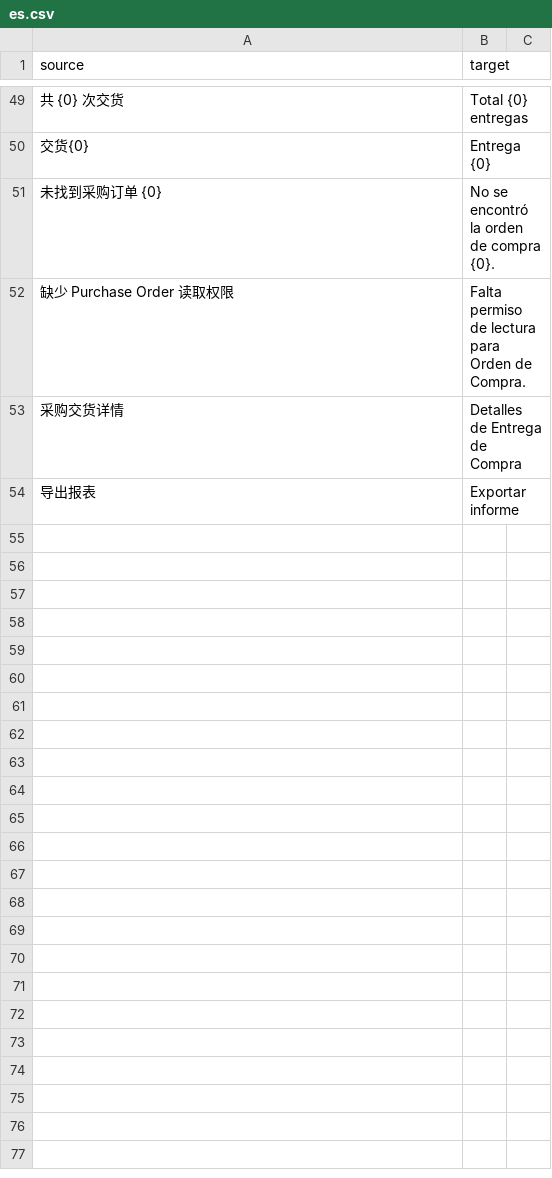
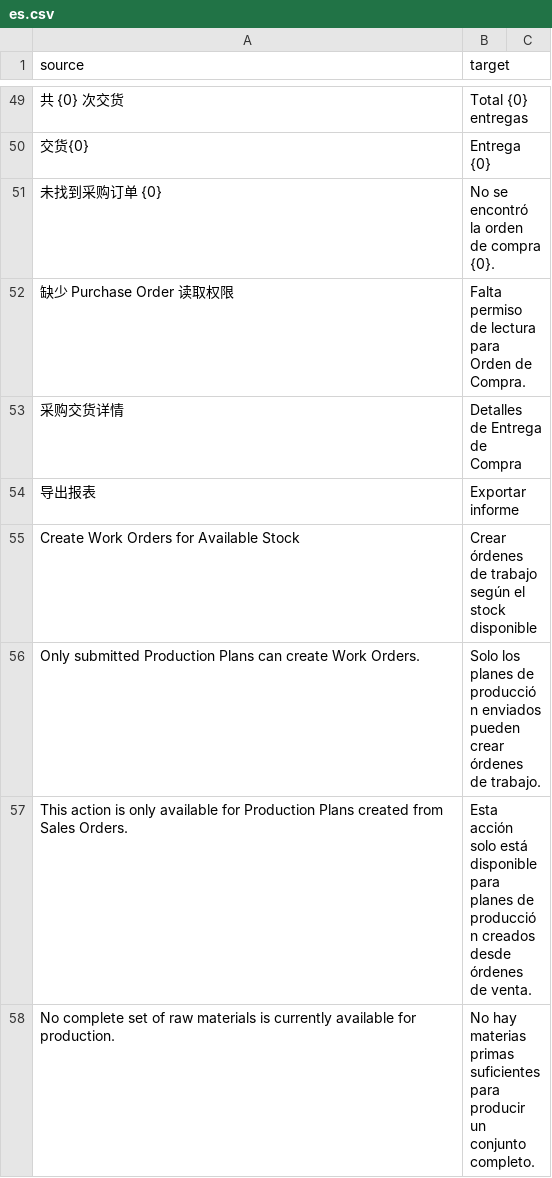
Before and after one commit to Pazuma/ajiERP, a CSV file: custom_filters/translations/es.csv, drawn as a sheet; only a part is shown, gaps mark what is left out; the diff names each change by its address in the sheet, - before the commit and + after, or states it on an @@ line.

```diff
--- a/custom_filters/translations/es.csv
+++ b/custom_filters/translations/es.csv
+row 55: Create Work Orders for Available Stock | Crear órdenes de trabajo según el stock disponible
+row 56: Only submitted Production Plans can create Work Orders. | Solo los planes de producción enviados pueden crear órdenes de trabajo.
+row 57: This action is only available for Production Plans created from Sales Orders. | Esta acción solo está disponible para planes de producción creados desde órdenes de venta.
+row 58: No complete set of raw materials is currently available for production. | No hay materias primas suficientes para producir un conjunto completo.
```
Also changed, not shown: custom_filters/translations/zh.csv, 18 other files.
